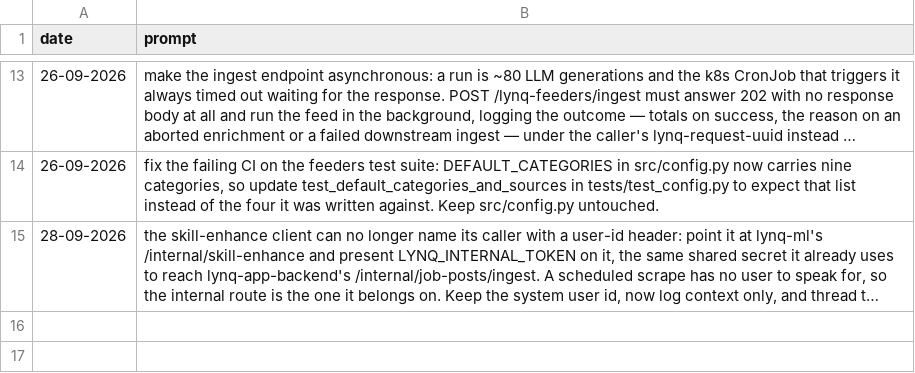
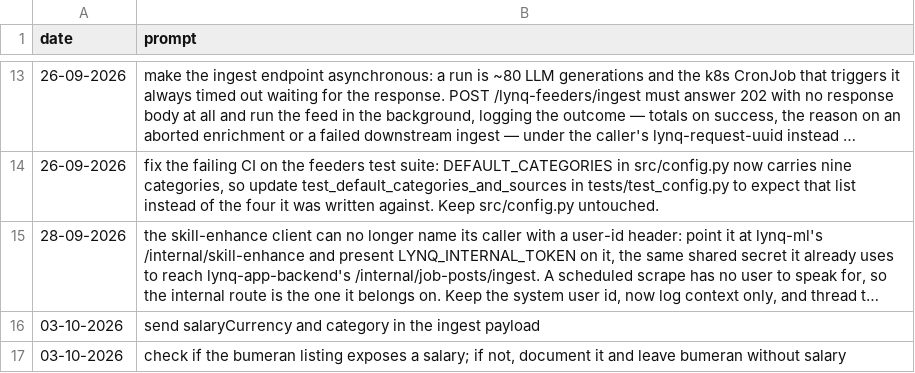
Before and after one commit to MatLock/UdeSA-lynq, a CSV file: lynq-feeders/prompt-documentation/prompts.csv, drawn as a sheet; only a part is shown, gaps mark what is left out; long unchanged cells end in …; the diff names each change by its address in the sheet, - before the commit and + after, or states it on an @@ line.

Commit message:
[lynq-feeders]: send salaryCurrency and category in the ingest payload, and document that Bumeran's searchV2 listing exposes no salary, so its postings are ingested without one

```diff
--- a/lynq-feeders/prompt-documentation/prompts.csv
+++ b/lynq-feeders/prompt-documentation/prompts.csv
+row 16: 03-10-2026 | send salaryCurrency and category in the ingest payload
+row 17: 03-10-2026 | check if the bumeran listing exposes a salary; if not, document it and leave bumeran without salary
```
Also changed, not shown: 4 other files.
